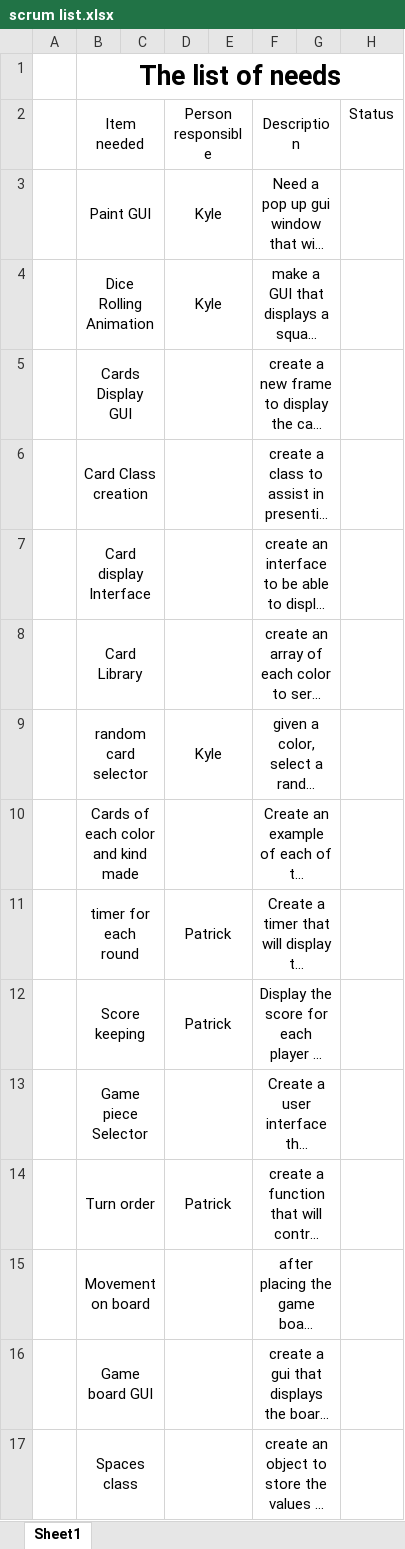
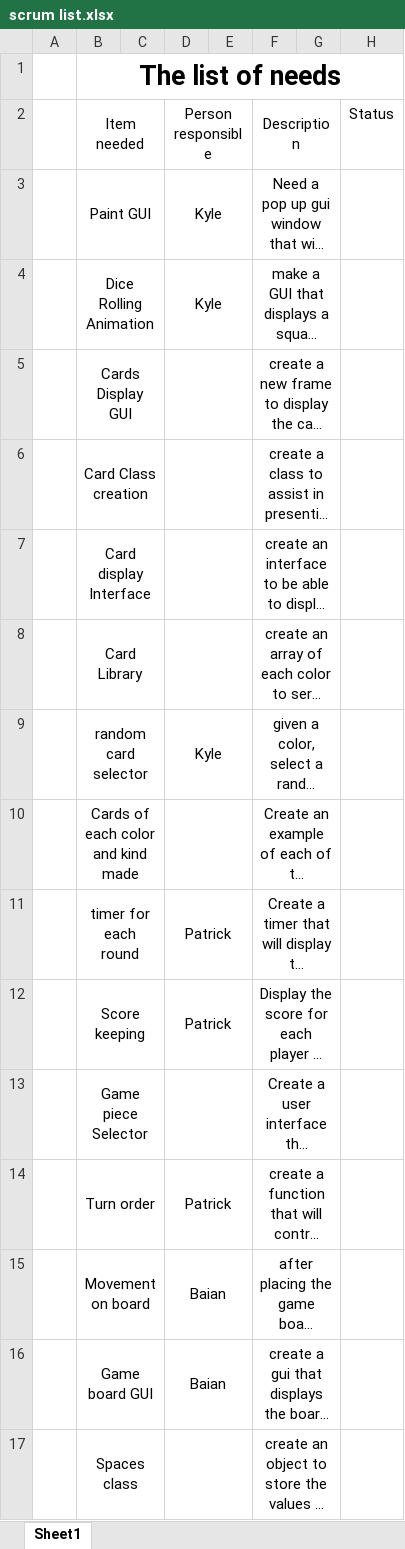
Before and after one commit to pdorton/Team14_Cranium, an Excel workbook: scrum list.xlsx, sheet Sheet1, drawn as a sheet; long unchanged cells end in …; values as stored, in another font and other column widths than the file's, no borders; charts and pictures not drawn; the diff names each change by its address in the sheet, - before the commit and + after, or states it on an @@ line.

Commit message:
Add files via upload

```diff
--- a/scrum list.xlsx (sheet Sheet1)
+++ b/scrum list.xlsx (sheet Sheet1)
-D15:D16: (empty)
+D15:D16: Baian
```
Also changed, not shown: charts or pictures.
